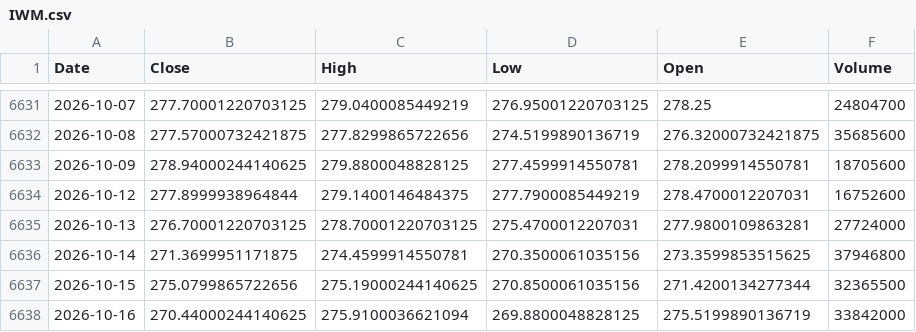
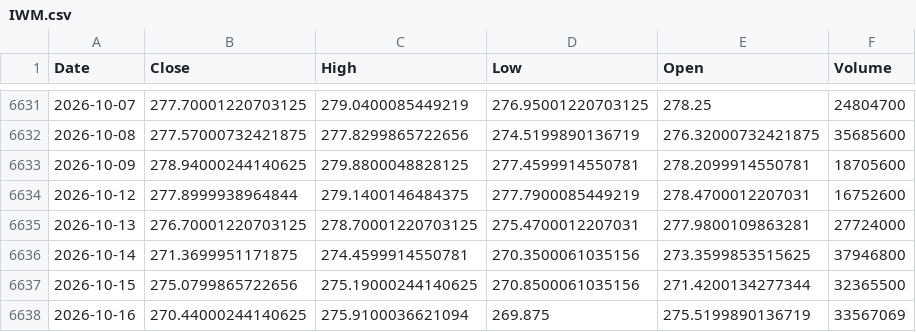
Before and after one commit to kittycapital/asset-forecast, a CSV file: data/raw/IWM.csv, drawn as a sheet; only a part is shown, gaps mark what is left out.

```diff
--- a/data/raw/IWM.csv
+++ b/data/raw/IWM.csv
@@ -6637,2 +6637,2 @@ Date,Close,High,Low,Open,Volume
 2026-10-15,275.0799865722656,275.19000244140625,270.8500061035156,271.4200134277344,32365500
-2026-10-16,270.44000244140625,275.9100036621094,269.8800048828125,275.5199890136719,33842000
+2026-10-16,270.44000244140625,275.9100036621094,269.875,275.5199890136719,33567069
```
Also changed, not shown: data/raw/BTC_USD.csv, data/raw/ETH_USD.csv, 44 other files.
